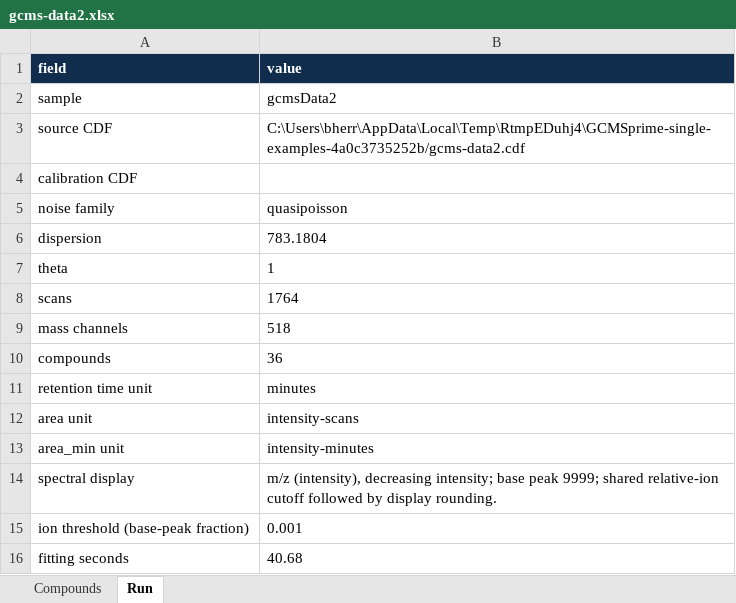
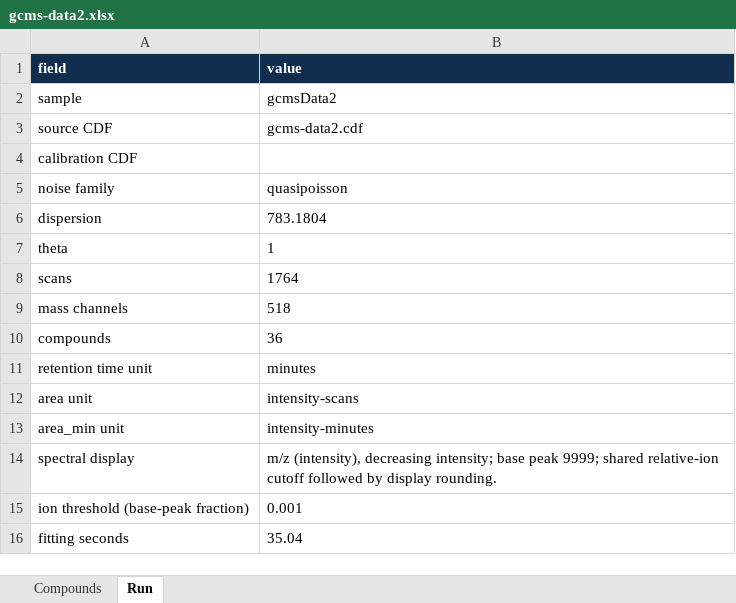
Before and after one commit to tomwenseleers/GCMSprime, an Excel workbook: GCMSprime/pkgdown/assets/gcms/gcms-data2.xlsx, sheet Run, drawn as a sheet; values as stored, in another font and other column widths than the file's, no borders; the diff names each change by its address in the sheet, - before the commit and + after, or states it on an @@ line.

```diff
--- a/GCMSprime/pkgdown/assets/gcms/gcms-data2.xlsx (sheet Run)
+++ b/GCMSprime/pkgdown/assets/gcms/gcms-data2.xlsx (sheet Run)
-B3 (value): C:\Users\bherr\AppData\Local\Temp\RtmpEDuhj4\GCMSprime-single-examples-4a0c3735252b/gcms-data2.cdf
+B3 (value): gcms-data2.cdf
-B16 (value): 40.68
+B16 (value): 35.04
```
Also changed, not shown: GCMSprime/pkgdown/assets/gcms/gcms-data1.xlsx, docs/gcms/gcms-data1.xlsx, 48 other files.
